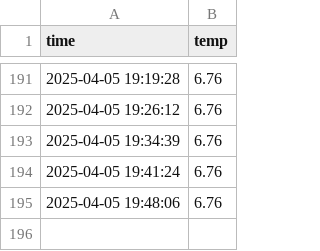
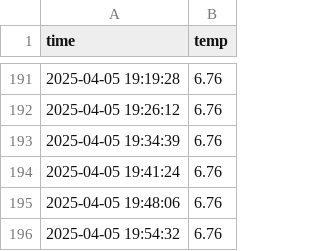
Before and after one commit to yjm020500/seoul_weather_5m, a CSV file: seoul_weather.csv, drawn as a sheet; only a part is shown, gaps mark what is left out; the diff names each change by its address in the sheet, - before the commit and + after, or states it on an @@ line.

```diff
--- a/seoul_weather.csv
+++ b/seoul_weather.csv
+row 196: 2025-04-05 19:54:32 | 6.76
```
